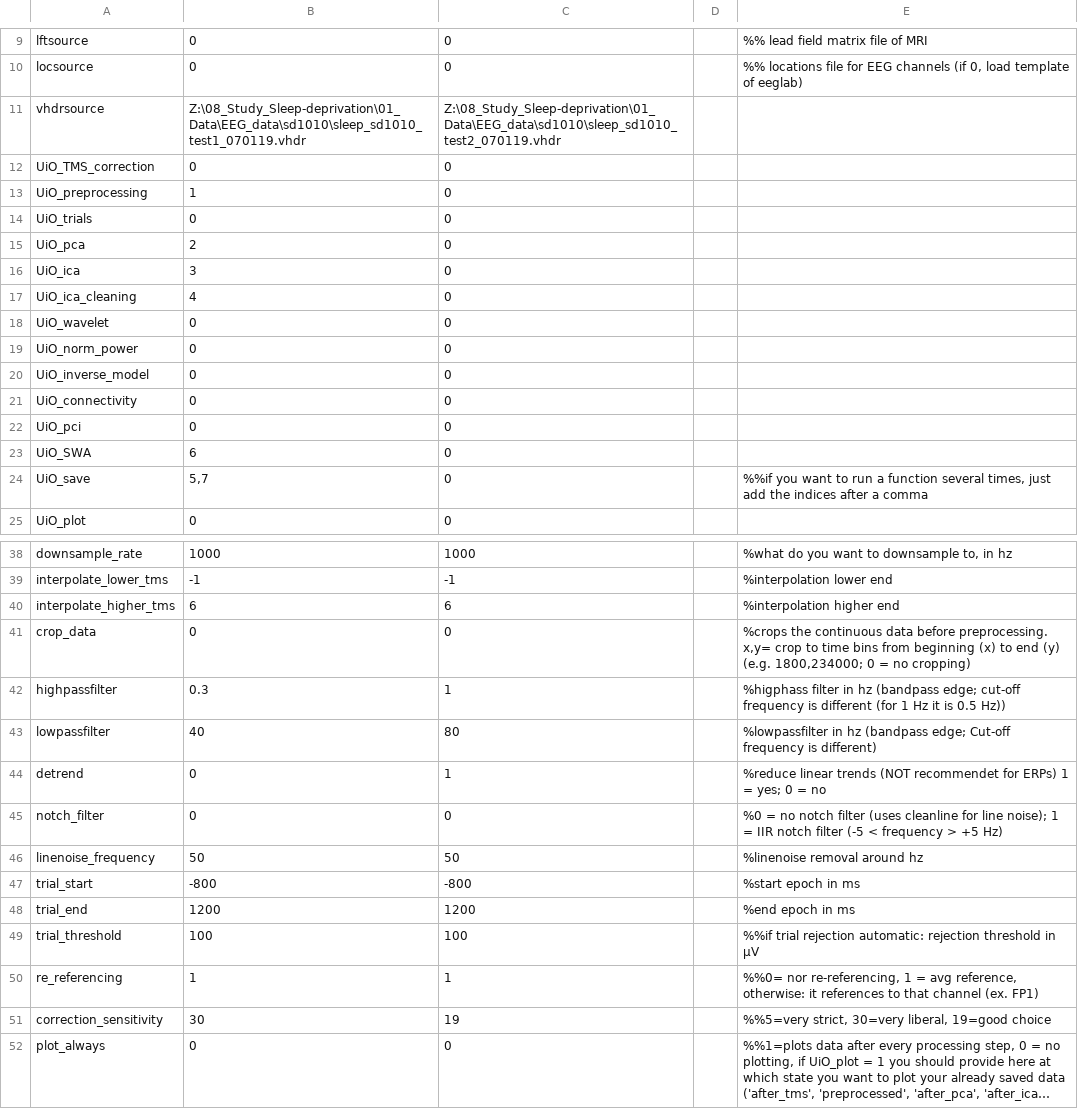
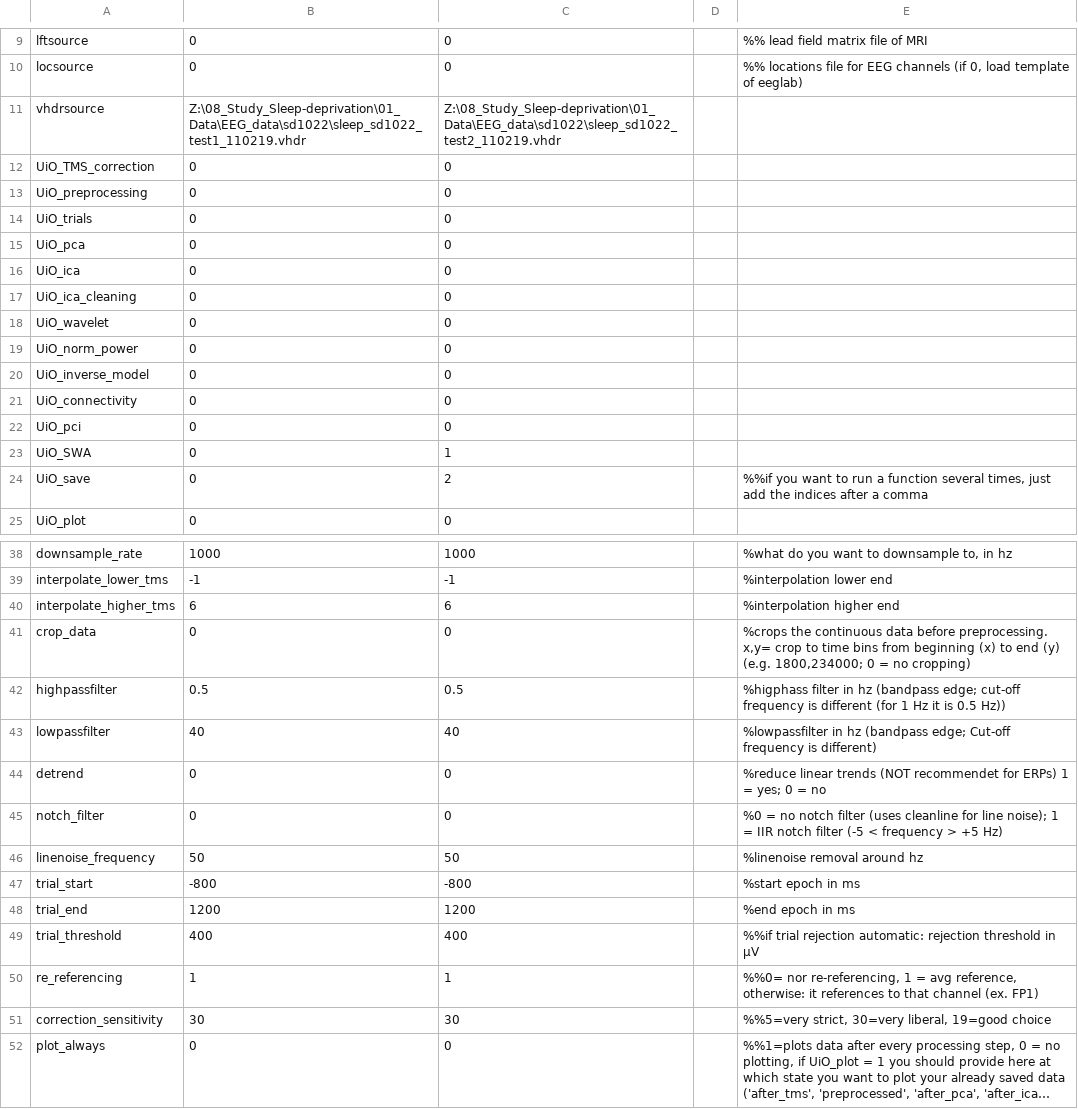
Before and after one commit to benjaminthuerer/UiO_EEG_analysis, a CSV file: private/SleepDeprivation.csv, drawn as a sheet; only a part is shown, gaps mark what is left out; long unchanged cells end in …; the diff covers the shown part only; the diff names each change by its address in the sheet, - before the commit and + after, or states it on an @@ line.

```diff
--- a/private/SleepDeprivation.csv
+++ b/private/SleepDeprivation.csv
-B11: Z:\08_Study_Sleep-deprivation\01_Data\EEG_data\sd1010\sleep_sd1010_test1_070119.vhdr
+B11: Z:\08_Study_Sleep-deprivation\01_Data\EEG_data\sd1022\sleep_sd1022_test1_110219.vhdr
-C11: Z:\08_Study_Sleep-deprivation\01_Data\EEG_data\sd1010\sleep_sd1010_test2_070119.vhdr
+C11: Z:\08_Study_Sleep-deprivation\01_Data\EEG_data\sd1022\sleep_sd1022_test2_110219.vhdr
-B13: 1
+B13: 0
-B15: 2
+B15: 0
-B16: 3
+B16: 0
-B17: 4
+B17: 0
-B23: 6
+B23: 0
-C23: 0
+C23: 1
-B24: 5,7
+B24: 0
-C24: 0
+C24: 2
-B42: 0.3
+B42: 0.5
-C42: 1
+C42: 0.5
-C43: 80
+C43: 40
-C44: 1
+C44: 0
-B49: 100
+B49: 400
-C49: 100
+C49: 400
-C51: 19
+C51: 30
```
Also changed, not shown: 4 edited cells elsewhere in this file, 3 other files.
